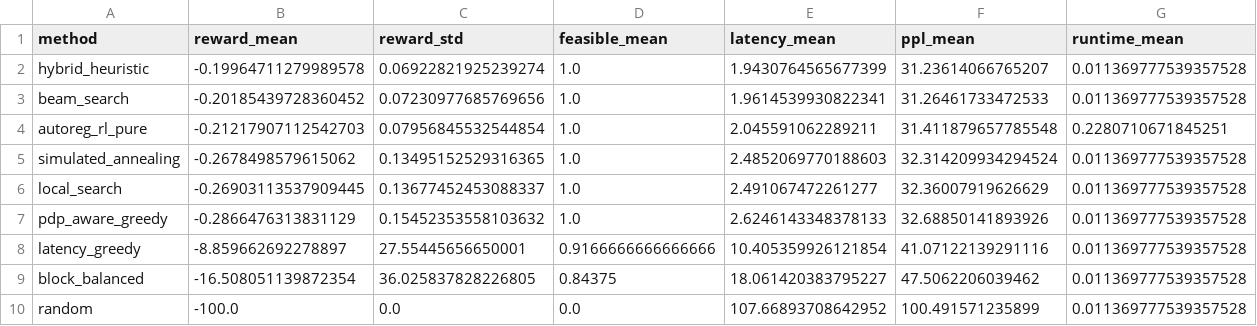
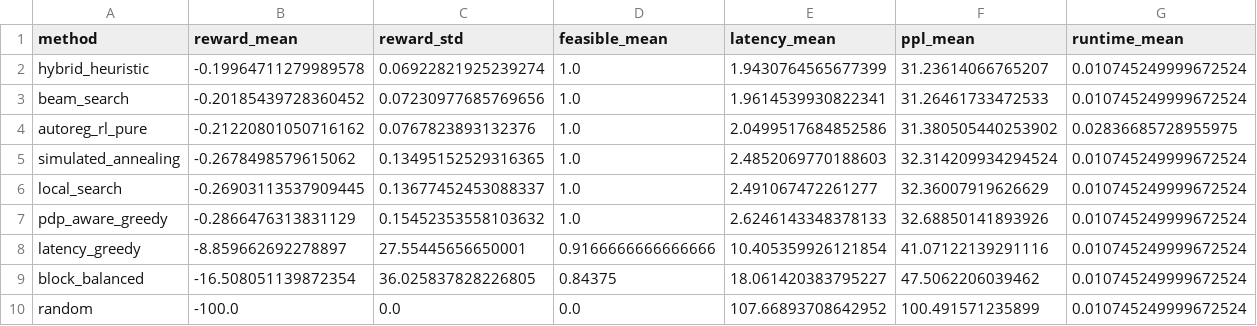
Before and after one commit to MrPumpkinsss/LLM-UAV-Autoreg-RL, a CSV file: results/benchmark_autoreg_gpu_k64/benchmark_summary.csv, drawn as a sheet.

Commit message:
Speed up autoregressive inference

```diff
--- a/results/benchmark_autoreg_gpu_k64/benchmark_summary.csv
+++ b/results/benchmark_autoreg_gpu_k64/benchmark_summary.csv
@@ -1,10 +1,10 @@
 method,reward_mean,reward_std,feasible_mean,latency_mean,ppl_mean,runtime_mean
-hybrid_heuristic,-0.19964711279989578,0.06922821925239274,1.0,1.9430764565677399,31.23614066765207,0.011369777539357528
-beam_search,-0.20185439728360452,0.07230977685769656,1.0,1.9614539930822341,31.26461733472533,0.011369777539357528
-autoreg_rl_pure,-0.21217907112542703,0.07956845532544854,1.0,2.045591062289211,31.411879657785548,0.2280710671845251
-simulated_annealing,-0.2678498579615062,0.13495152529316365,1.0,2.4852069770188603,32.314209934294524,0.011369777539357528
-local_search,-0.26903113537909445,0.13677452453088337,1.0,2.491067472261277,32.36007919626629,0.011369777539357528
-pdp_aware_greedy,-0.2866476313831129,0.15452353558103632,1.0,2.6246143348378133,32.68850141893926,0.011369777539357528
-latency_greedy,-8.859662692278897,27.55445656650001,0.9166666666666666,10.405359926121854,41.07122139291116,0.011369777539357528
-block_balanced,-16.508051139872354,36.025837828226805,0.84375,18.061420383795227,47.5062206039462,0.011369777539357528
-random,-100.0,0.0,0.0,107.66893708642952,100.491571235899,0.011369777539357528
+hybrid_heuristic,-0.19964711279989578,0.06922821925239274,1.0,1.9430764565677399,31.23614066765207,0.010745249999672524
+beam_search,-0.20185439728360452,0.07230977685769656,1.0,1.9614539930822341,31.26461733472533,0.010745249999672524
+autoreg_rl_pure,-0.21220801050716162,0.0767823893132376,1.0,2.0499517684852586,31.380505440253902,0.02836685728955975
+simulated_annealing,-0.2678498579615062,0.13495152529316365,1.0,2.4852069770188603,32.314209934294524,0.010745249999672524
+local_search,-0.26903113537909445,0.13677452453088337,1.0,2.491067472261277,32.36007919626629,0.010745249999672524
+pdp_aware_greedy,-0.2866476313831129,0.15452353558103632,1.0,2.6246143348378133,32.68850141893926,0.010745249999672524
+latency_greedy,-8.859662692278897,27.55445656650001,0.9166666666666666,10.405359926121854,41.07122139291116,0.010745249999672524
+block_balanced,-16.508051139872354,36.025837828226805,0.84375,18.061420383795227,47.5062206039462,0.010745249999672524
+random,-100.0,0.0,0.0,107.66893708642952,100.491571235899,0.010745249999672524
```
Also changed, not shown: 9 other files.
